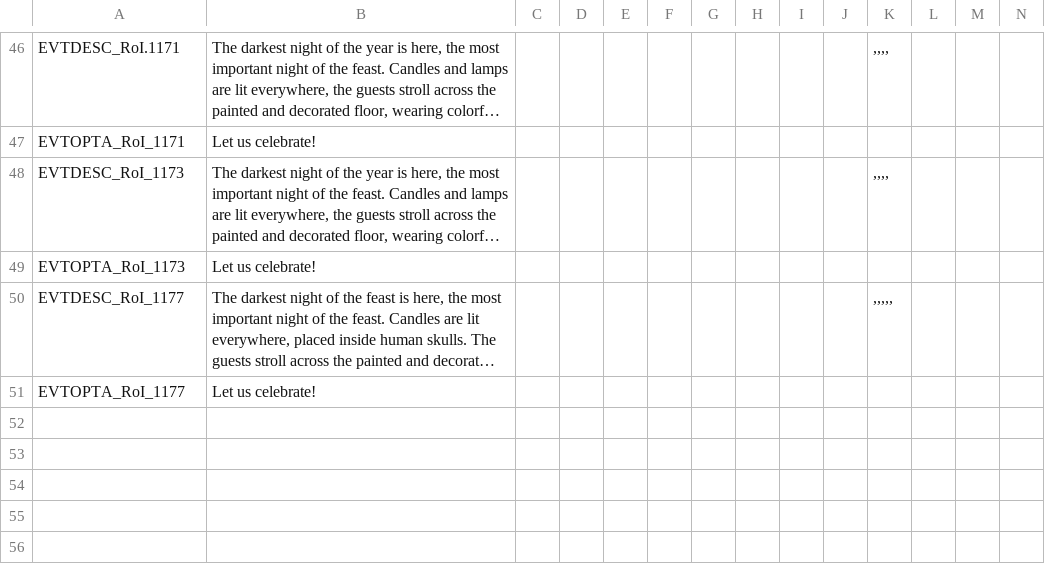
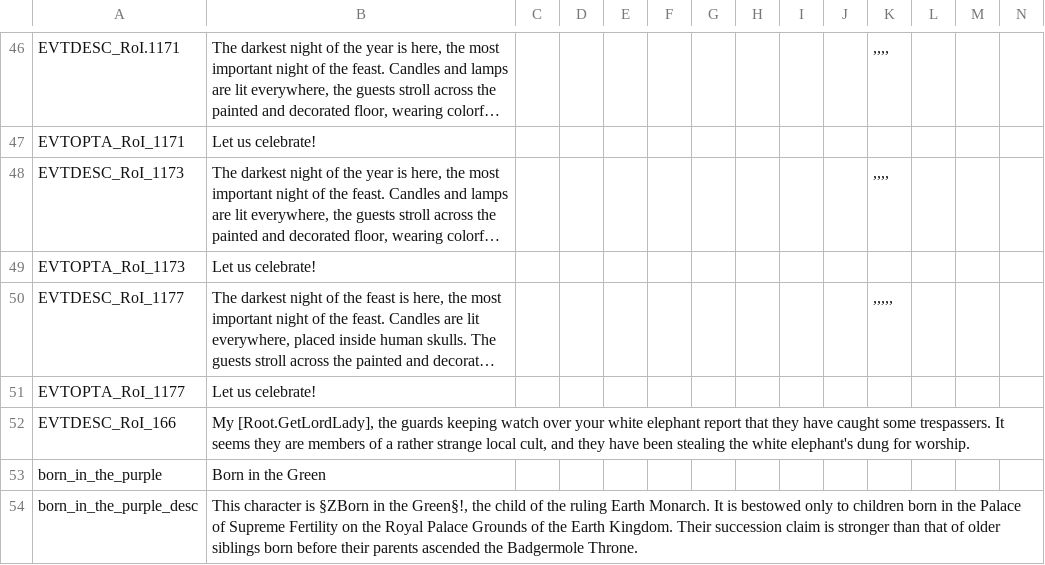
Before and after one commit to Rystic/ATLA-restored, a CSV file: avatar - four nations restored/localisation/ATLA_vanilla_rewrites.csv, drawn as a sheet; only a part is shown, gaps mark what is left out; long unchanged cells end in …; rows hold the shown columns only; the diff names each change by its address in the sheet, - before the commit and + after, or states it on an @@ line.

```diff
--- a/avatar - four nations restored/localisation/ATLA_vanilla_rewrites.csv
+++ b/avatar - four nations restored/localisation/ATLA_vanilla_rewrites.csv
+row 52: EVTDESC_RoI_166 | My [Root.GetLordLady], the guards keeping watch over your white elephant report that they have caught some trespassers. It seems they are members of a rather strange local cult, and they have been stealing the white elephant's dung for worship.
+row 53: born_in_the_purple | Born in the Green
+row 54: born_in_the_purple_desc | This character is §ZBorn in the Green§!, the child of the ruling Earth Monarch. It is bestowed only to children born in the Palace of Supreme Fertility on the Royal Palace Grounds of the Earth Kingdom. Their succession claim is stronger than that of older siblings born before their parents ascended the Badgermole Throne.
```
Also changed, not shown: 2 other files.
